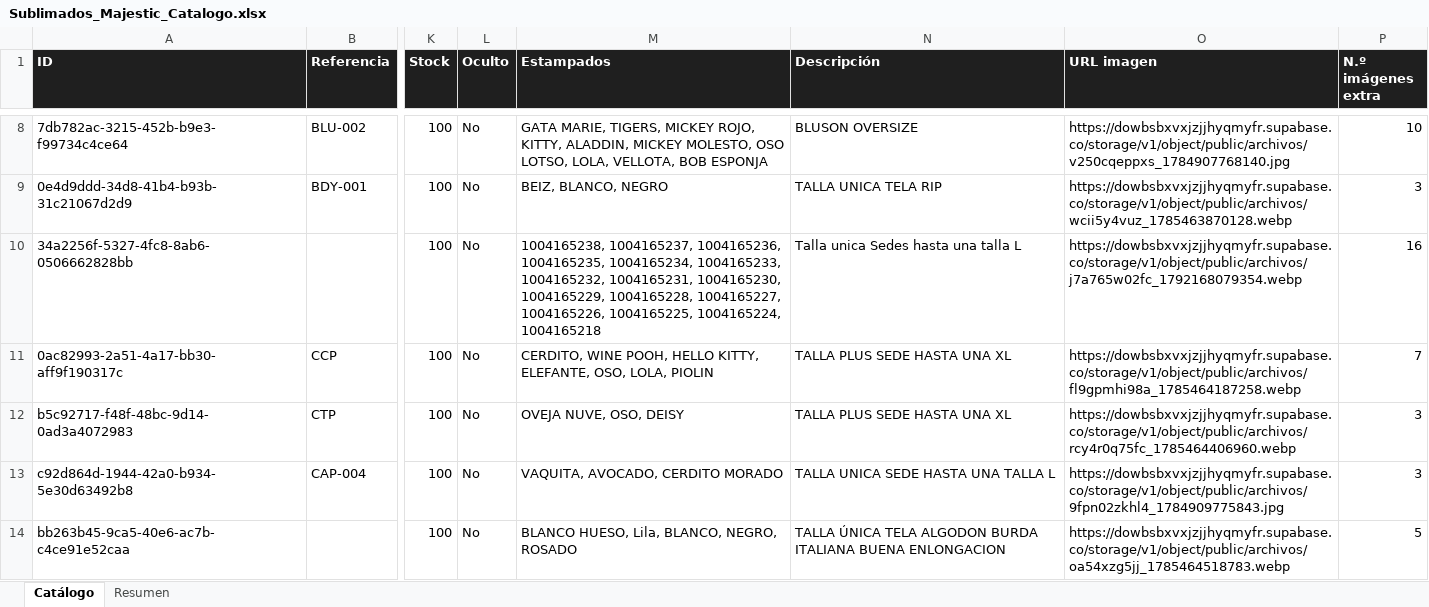
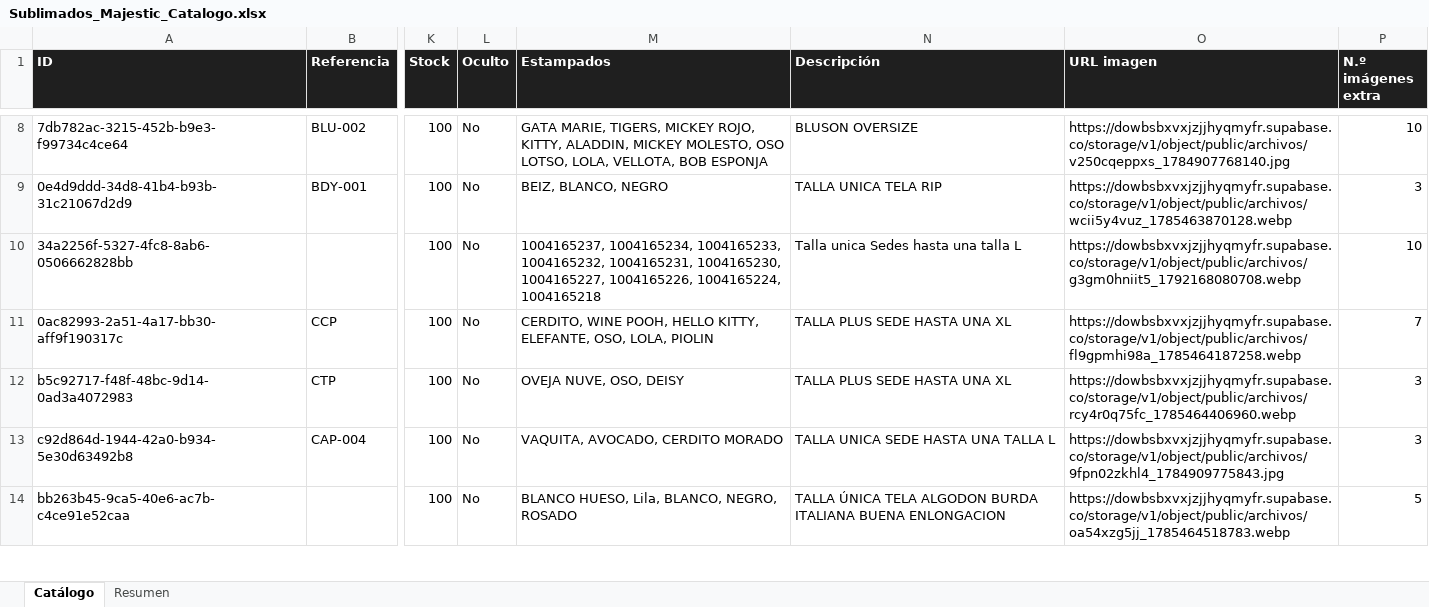
Before and after one commit to almacenvariedadesla88/almacenvariedadesla88, an Excel workbook: Sublimados_Majestic_Catalogo.xlsx, sheet Catálogo, drawn as a sheet; only a part is shown, gaps mark what is left out; values as stored, in another font and other column widths than the file's, no borders; the diff covers the shown part only; the diff names each change by its address in the sheet, - before the commit and + after, or states it on an @@ line.

Commit message:
sync: actualiza catalogo de pijamas y Excel del proveedor [skip ci]

```diff
--- a/Sublimados_Majestic_Catalogo.xlsx (sheet Catálogo)
+++ b/Sublimados_Majestic_Catalogo.xlsx (sheet Catálogo)
-M10 (Estampados): 1004165238, 1004165237, 1004165236, 1004165235, 1004165234, 1004165233, 1004165232, 1004165231, 1004165230, 1004165229, 1004165228, 1004165227, 1004165226, 1004165225, 1004165224, 1004165218
+M10 (Estampados): 1004165237, 1004165234, 1004165233, 1004165232, 1004165231, 1004165230, 1004165227, 1004165226, 1004165224, 1004165218
-O10 (URL imagen): https://dowbsbxvxjzjjhyqmyfr.supabase.co/storage/v1/object/public/archivos/j7a765w02fc_1792168079354.webp
+O10 (URL imagen): https://dowbsbxvxjzjjhyqmyfr.supabase.co/storage/v1/object/public/archivos/g3gm0hniit5_1792168080708.webp
-P10 (N.º imágenes extra): 16
+P10 (N.º imágenes extra): 10
```
Also changed, not shown: 3 edited cells elsewhere in this sheet, sheet Resumen, 4 other files.
